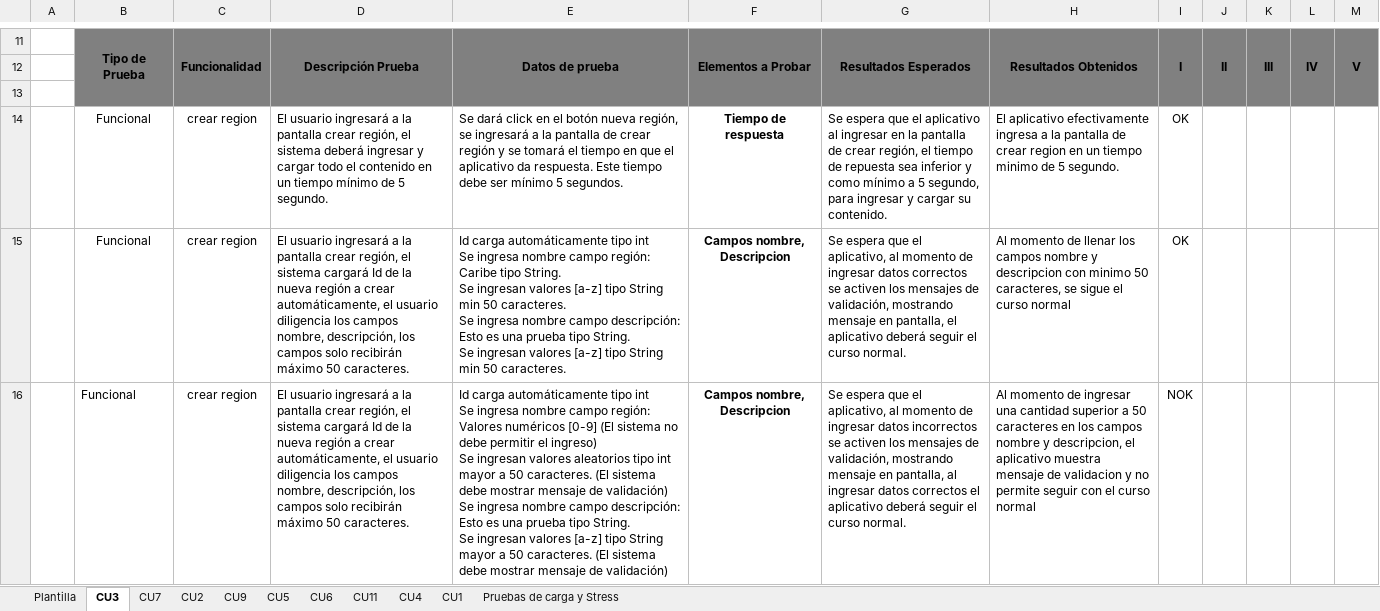
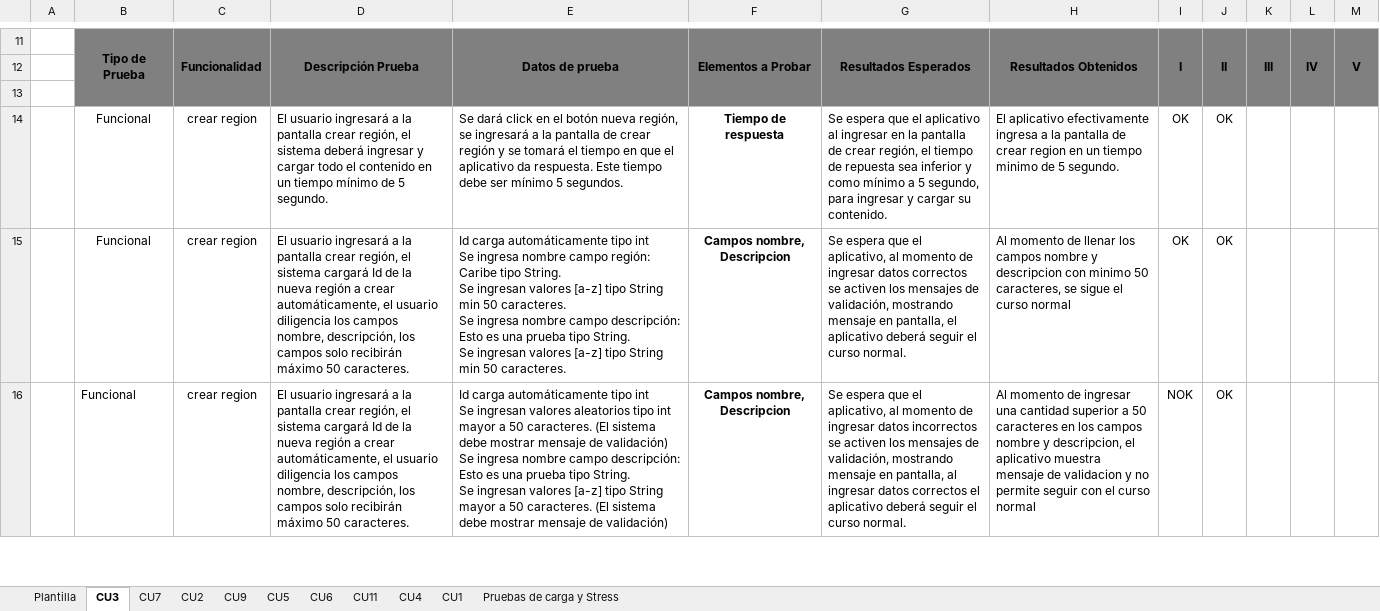
Before and after one commit to cristianpazu/Proyecto-Sanambiente, an Excel workbook: Documentos proyecto San Ambiente/Fase2/Casos de Prueba/Casos de prueba plantilla.xlsx, sheet CU3, drawn as a sheet; only a part is shown, gaps mark what is left out; values as stored, in another font and other column widths than the file's, no borders; ↵ is a line break in a cell; the diff covers the shown part only; the diff names each change by its address in the sheet, - before the commit and + after, or states it on an @@ line.

Commit message:
Pruebas
Se suben documentacion pruebas de carga, se sube documetacion actualiada pruebas 2da iteraccion ciudad y region

```diff
--- a/Documentos proyecto San Ambiente/Fase2/Casos de Prueba/Casos de prueba plantilla.xlsx (sheet CU3)
+++ b/Documentos proyecto San Ambiente/Fase2/Casos de Prueba/Casos de prueba plantilla.xlsx (sheet CU3)
-J14:J16: (empty)
+J14:J16: OK
-E16: …int ↵ Se ingresa nombre campo región: Valores numéricos [0-9] (El sistema no debe permitir el ingreso) ↵ Se ingresan valores…
+E16: …int ↵ Se ingresan valores…
```
Also changed, not shown: 2 edited cells elsewhere in this sheet, sheet CU7, 11 other files.
